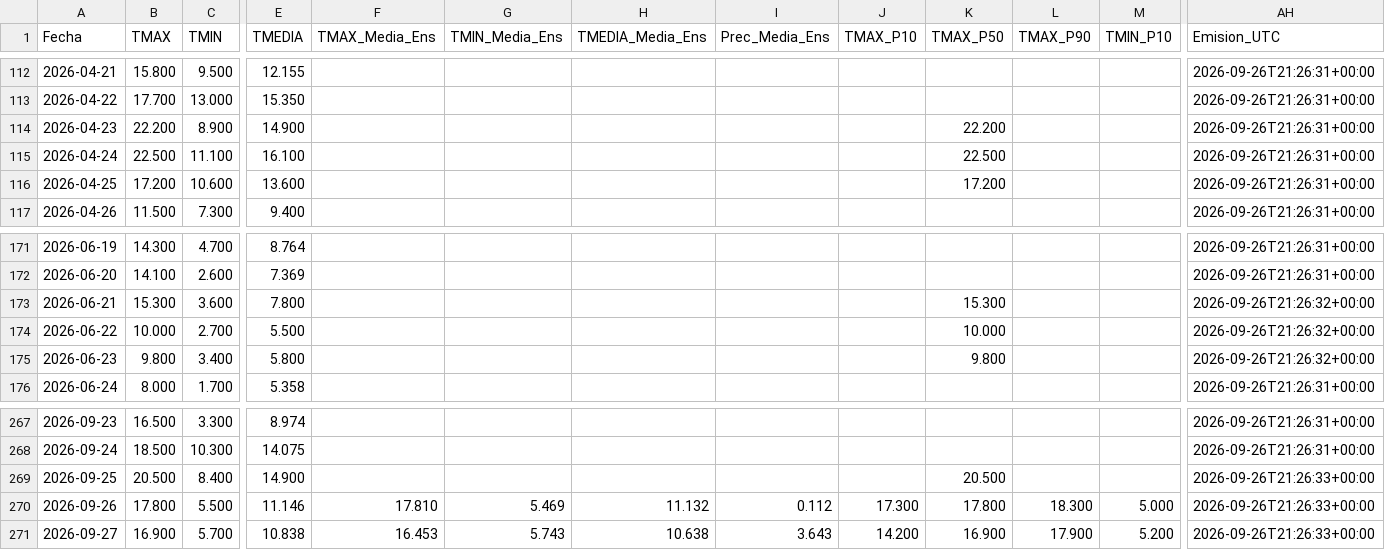
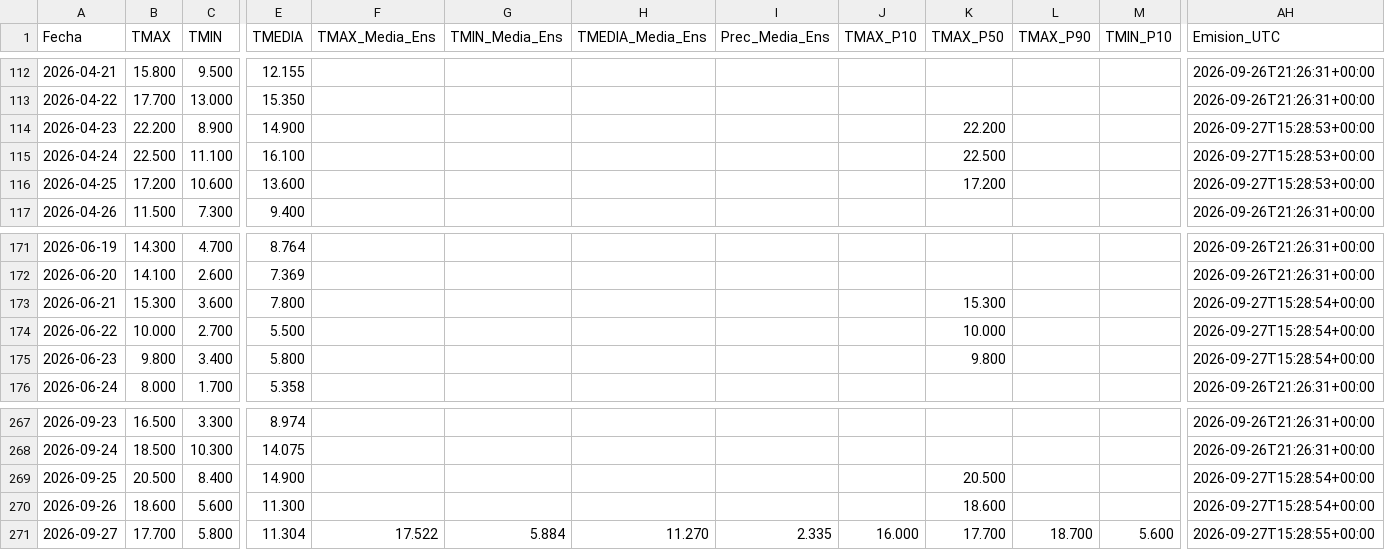
Before and after one commit to PREDWEEM/LOLIUM_BAL2026, a CSV file: meteo_daily.csv, drawn as a sheet; only a part is shown, gaps mark what is left out; the diff covers the shown part only; the diff names each change by its address in the sheet, - before the commit and + after, or states it on an @@ line.

```diff
--- a/meteo_daily.csv
+++ b/meteo_daily.csv
-AH114:AH116 (Emision_UTC): 2026-09-26T21:26:31+00:00
+AH114:AH116 (Emision_UTC): 2026-09-27T15:28:53+00:00
-AH173:AH175 (Emision_UTC): 2026-09-26T21:26:32+00:00
+AH173:AH175 (Emision_UTC): 2026-09-27T15:28:54+00:00
-AH269:AH270 (Emision_UTC): 2026-09-26T21:26:33+00:00
+AH269:AH270 (Emision_UTC): 2026-09-27T15:28:54+00:00
-B270 (TMAX): 17.800
+B270 (TMAX): 18.600
-C270 (TMIN): 5.500
+C270 (TMIN): 5.600
-E270 (TMEDIA): 11.146
+E270 (TMEDIA): 11.300
-F270 (TMAX_Media_Ens): 17.810
+F270 (TMAX_Media_Ens): (empty)
-G270 (TMIN_Media_Ens): 5.469
+G270 (TMIN_Media_Ens): (empty)
-H270 (TMEDIA_Media_Ens): 11.132
+H270 (TMEDIA_Media_Ens): (empty)
-I270 (Prec_Media_Ens): 0.112
+I270 (Prec_Media_Ens): (empty)
-J270 (TMAX_P10): 17.300
+J270 (TMAX_P10): (empty)
-K270 (TMAX_P50): 17.800
+K270 (TMAX_P50): 18.600
-L270 (TMAX_P90): 18.300
+L270 (TMAX_P90): (empty)
-M270 (TMIN_P10): 5.000
+M270 (TMIN_P10): (empty)
-B271 (TMAX): 16.900
+B271 (TMAX): 17.700
-C271 (TMIN): 5.700
+C271 (TMIN): 5.800
-E271 (TMEDIA): 10.838
+E271 (TMEDIA): 11.304
-F271 (TMAX_Media_Ens): 16.453
+F271 (TMAX_Media_Ens): 17.522
-G271 (TMIN_Media_Ens): 5.743
+G271 (TMIN_Media_Ens): 5.884
-H271 (TMEDIA_Media_Ens): 10.638
+H271 (TMEDIA_Media_Ens): 11.270
-I271 (Prec_Media_Ens): 3.643
+I271 (Prec_Media_Ens): 2.335
-J271 (TMAX_P10): 14.200
+J271 (TMAX_P10): 16.000
-K271 (TMAX_P50): 16.900
+K271 (TMAX_P50): 17.700
-L271 (TMAX_P90): 17.900
+L271 (TMAX_P90): 18.700
-M271 (TMIN_P10): 5.200
+M271 (TMIN_P10): 5.600
-AH271 (Emision_UTC): 2026-09-26T21:26:33+00:00
+AH271 (Emision_UTC): 2026-09-27T15:28:55+00:00
```
Also changed, not shown: 121 edited cells elsewhere in this file, 2 other files.
